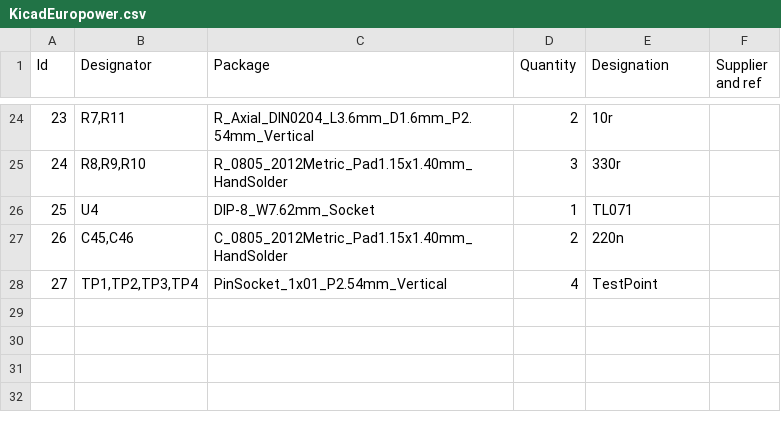
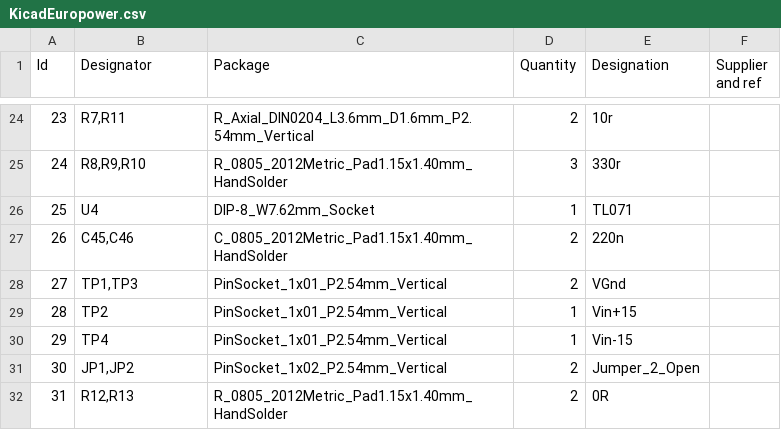
Before and after one commit to promesoft/KicadJE-EuroPowerCon, a CSV file: KicadEuropower.csv, drawn as a sheet; only a part is shown, gaps mark what is left out.

Commit message:
BOM

```diff
--- a/KicadEuropower.csv
+++ b/KicadEuropower.csv
@@ -27,2 +27,6 @@
 26;"C45,C46";"C_0805_2012Metric_Pad1.15x1.40mm_HandSolder";2;"220n";;;
-27;"TP1,TP2,TP3,TP4";"PinSocket_1x01_P2.54mm_Vertical";4;"TestPoint";;;
+27;"TP1,TP3";"PinSocket_1x01_P2.54mm_Vertical";2;"VGnd";;;
+28;"TP2";"PinSocket_1x01_P2.54mm_Vertical";1;"Vin+15";;;
+29;"TP4";"PinSocket_1x01_P2.54mm_Vertical";1;"Vin-15";;;
+30;"JP1,JP2";"PinSocket_1x02_P2.54mm_Vertical";2;"Jumper_2_Open";;;
+31;"R12,R13";"R_0805_2012Metric_Pad1.15x1.40mm_HandSolder";2;"0R";;;
```
